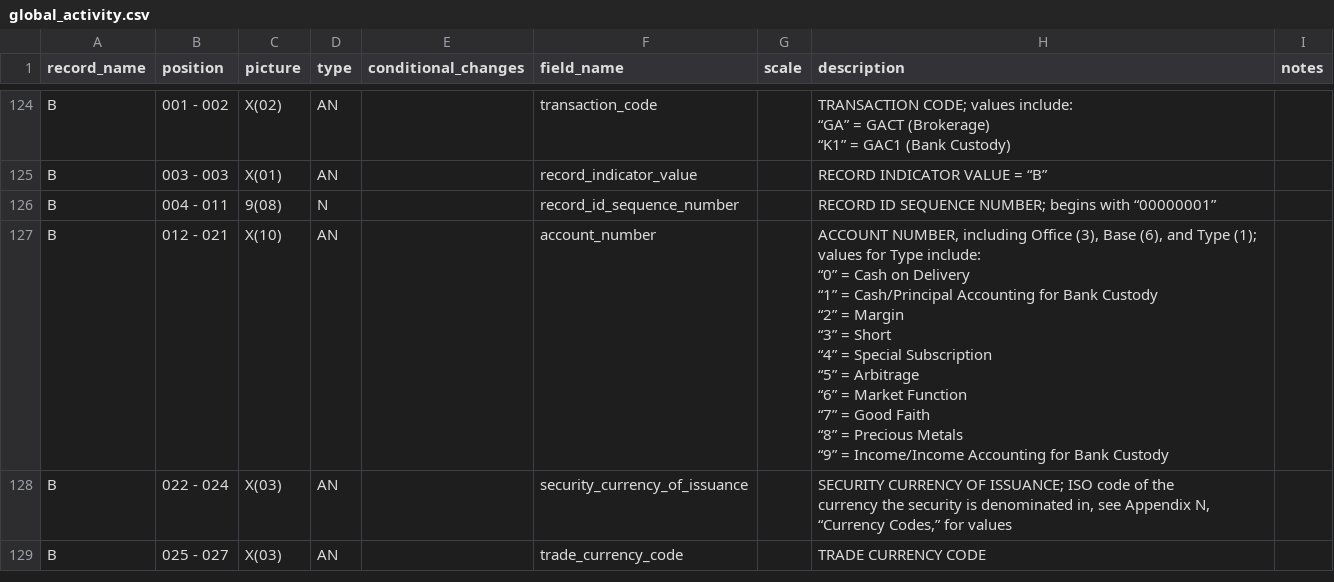
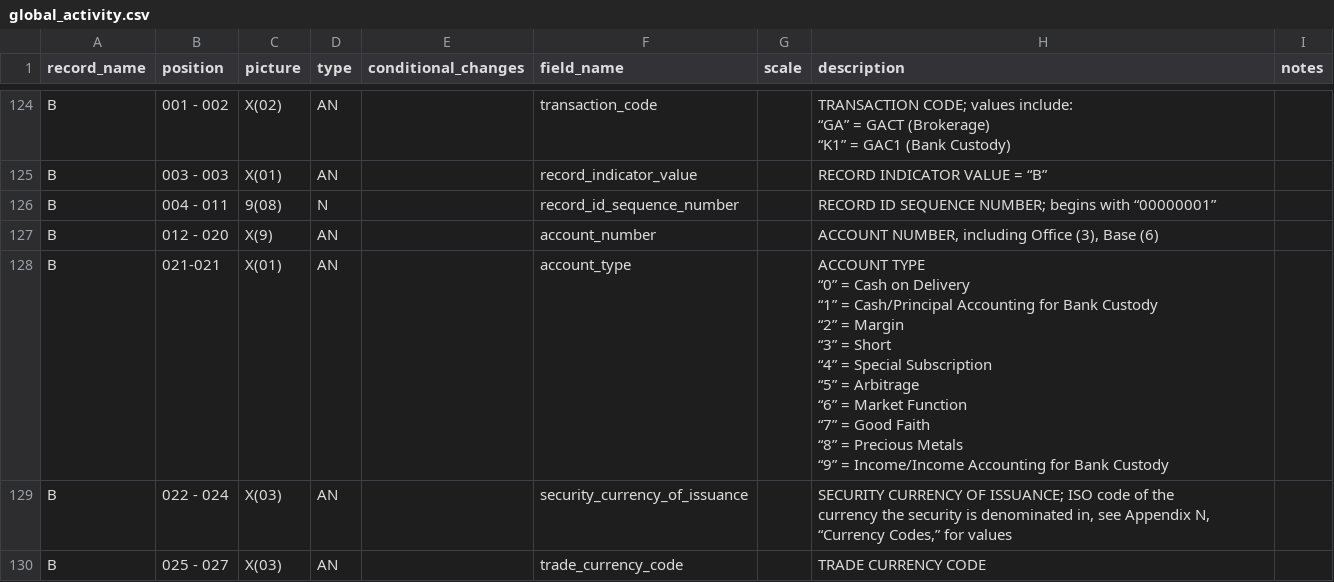
Before and after one commit to paulinjemimabalasubramani/paulinjemimabalasubramani, a CSV file: config/pershing_schema/global_activity.csv, drawn as a sheet; only a part is shown, gaps mark what is left out.

```diff
--- a/config/pershing_schema/global_activity.csv
+++ b/config/pershing_schema/global_activity.csv
@@ -270,13 +270,14 @@ B,003 - 003,X(01),AN,,record_indicator_value,,RECORD INDICATOR VALUE = “B”,
 B,004 - 011,9(08),N,,record_id_sequence_number,,RECORD ID SEQUENCE NUMBER; begins with “00000001”,
-B,012 - 021,X(10),AN,,account_number,,"ACCOUNT NUMBER, including Office (3), Base (6), and Type (1); values for Type include:
-“0” = Cash on Delivery
-“1” = Cash/Principal Accounting for Bank Custody
-“2” = Margin
-“3” = Short
-“4” = Special Subscription
-“5” = Arbitrage
-“6” = Market Function
-“7” = Good Faith
-“8” = Precious Metals
-“9” = Income/Income Accounting for Bank Custody",
+B,012 - 020,X(9),AN,,account_number,,"ACCOUNT NUMBER, including Office (3), Base (6)",
+B,021-021,X(01),AN,,account_type,,"ACCOUNT TYPE
+“0” = Cash on Delivery
+“1” = Cash/Principal Accounting for Bank Custody
+“2” = Margin
+“3” = Short
+“4” = Special Subscription
+“5” = Arbitrage
+“6” = Market Function
+“7” = Good Faith
+“8” = Precious Metals
+“9” = Income/Income Accounting for Bank Custody",
 B,022 - 024,X(03),AN,,security_currency_of_issuance,,"SECURITY CURRENCY OF ISSUANCE; ISO code of the
```
Also changed, not shown: config/pershing_schema/global_cust_pos.csv.
